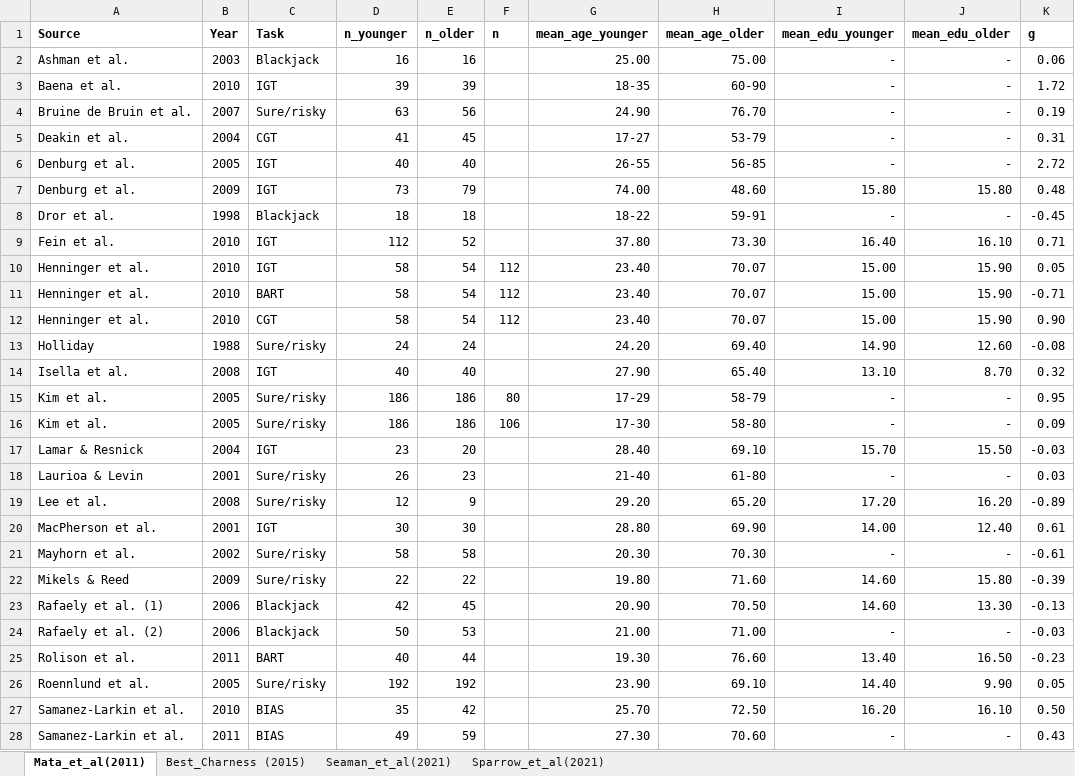
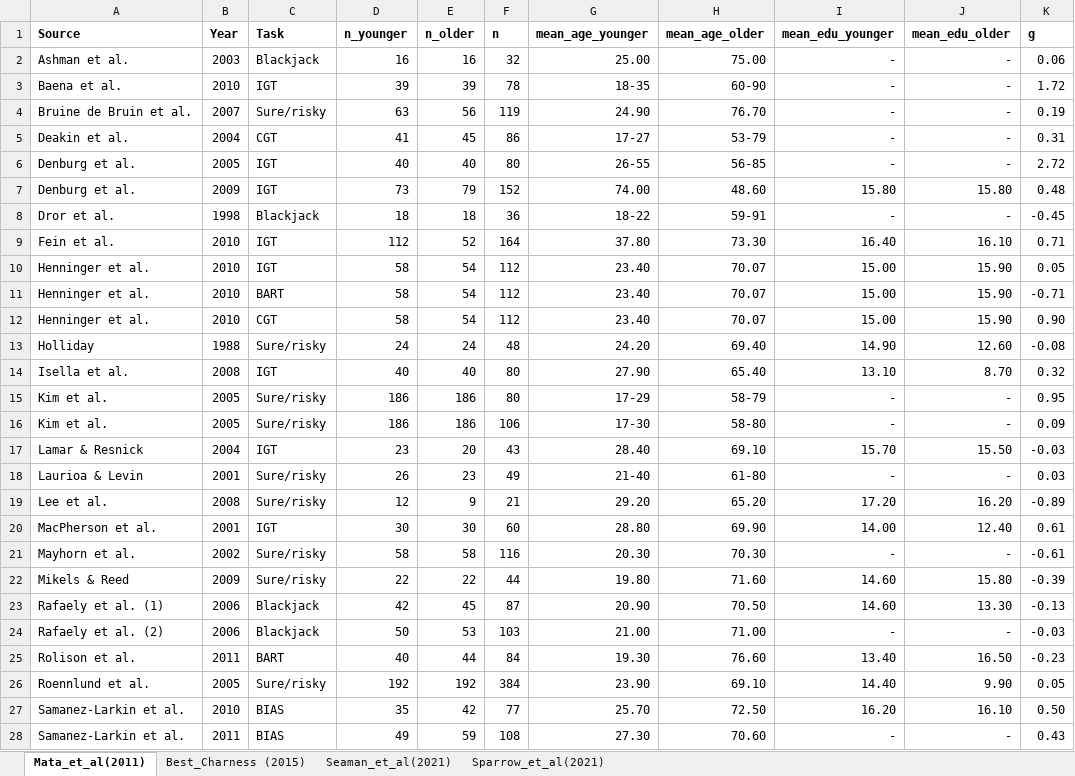
Before and after one commit to cdsbasel/cumulative, an Excel workbook: data/cumulative_ma_data.xlsx, sheet Mata_et_al(2011), drawn as a sheet; only a part is shown; values as stored, in another font and other column widths than the file's, no borders; the diff covers the shown part only; the diff names each change by its address in the sheet, - before the commit and + after, or states it on an @@ line.

```diff
--- a/data/cumulative_ma_data.xlsx (sheet Mata_et_al(2011))
+++ b/data/cumulative_ma_data.xlsx (sheet Mata_et_al(2011))
-F2 (n): (empty)
+F2 (n): 32
-F3 (n): (empty)
+F3 (n): 78
-F4 (n): (empty)
+F4 (n): 119
-F5 (n): (empty)
+F5 (n): 86
-F6 (n): (empty)
+F6 (n): 80
-F7 (n): (empty)
+F7 (n): 152
-F8 (n): (empty)
+F8 (n): 36
-F9 (n): (empty)
+F9 (n): 164
-F13 (n): (empty)
+F13 (n): 48
-F14 (n): (empty)
+F14 (n): 80
-F17 (n): (empty)
+F17 (n): 43
-F18 (n): (empty)
+F18 (n): 49
-F19 (n): (empty)
+F19 (n): 21
-F20 (n): (empty)
+F20 (n): 60
-F21 (n): (empty)
+F21 (n): 116
-F22 (n): (empty)
+F22 (n): 44
-F23 (n): (empty)
+F23 (n): 87
-F24 (n): (empty)
+F24 (n): 103
-F25 (n): (empty)
+F25 (n): 84
-F26 (n): (empty)
+F26 (n): 384
-F27 (n): (empty)
+F27 (n): 77
-F28 (n): (empty)
+F28 (n): 108
```
Also changed, not shown: 4 edited cells elsewhere in this sheet, 4 other files.
